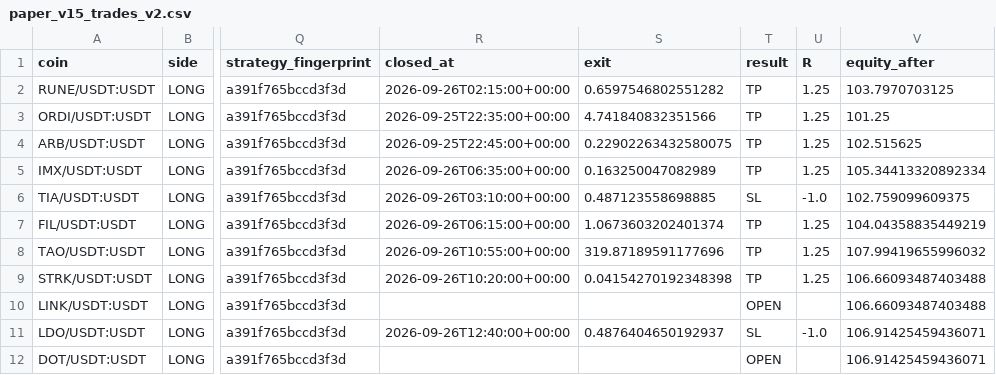
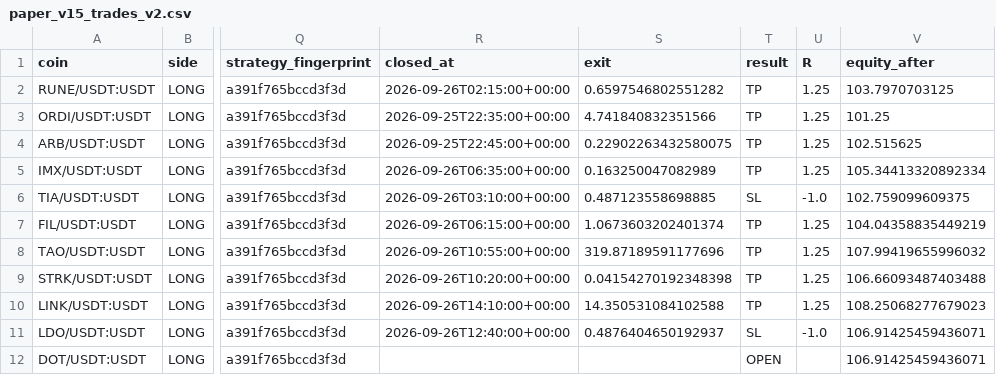
Before and after one commit to samesameagro-droid/sam-edge-v15-v8i, a CSV file: paper_v15_trades_v2.csv, drawn as a sheet; only a part is shown, gaps mark what is left out; the diff names each change by its address in the sheet, - before the commit and + after, or states it on an @@ line.

```diff
--- a/paper_v15_trades_v2.csv
+++ b/paper_v15_trades_v2.csv
-R10 (closed_at): (empty)
+R10 (closed_at): 2026-09-26T14:10:00+00:00
-S10 (exit): (empty)
+S10 (exit): 14.350531084102588
-T10 (result): OPEN
+T10 (result): TP
-U10 (R): (empty)
+U10 (R): 1.25
-V10 (equity_after): 106.66093487403488
+V10 (equity_after): 108.25068277679023
```
Also changed, not shown: v15_forward_test_master_journal.csv, 8 other files.
